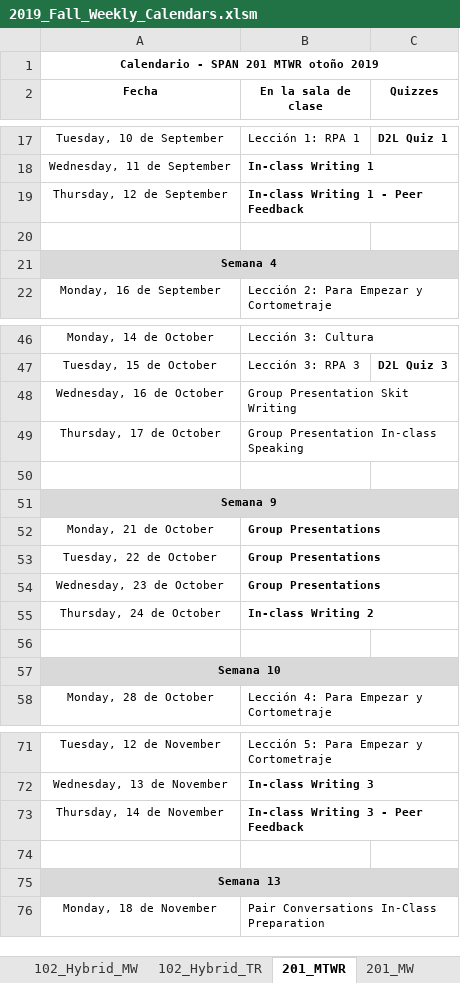
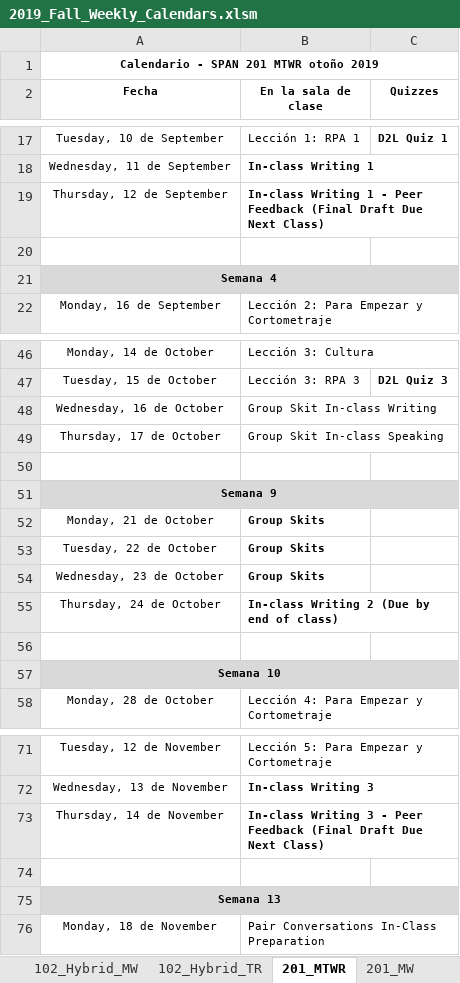
Before and after one commit to drakeasberry/syllabus_reports, an Excel workbook: 2019_Fall_Weekly_Calendars.xlsm, sheet 201_MTWR, drawn as a sheet; only a part is shown, gaps mark what is left out; values as stored, in another font and other column widths than the file's, no borders; the diff names each change by its address in the sheet, - before the commit and + after, or states it on an @@ line.

```diff
--- a/2019_Fall_Weekly_Calendars.xlsm (sheet 201_MTWR)
+++ b/2019_Fall_Weekly_Calendars.xlsm (sheet 201_MTWR)
-B19 (En la sala de clase): …Peer Feedback
+B19 (En la sala de clase): …Peer Feedback (Final Draft Due Next Class)
-B48 (En la sala de clase): Group Presentation Skit Writing
+B48 (En la sala de clase): Group Skit In-class Writing
-B49 (En la sala de clase): Group Presentation In-class Speaking
+B49 (En la sala de clase): Group Skit In-class Speaking
-B52:B54 (En la sala de clase): Group Presentations
+B52:B54 (En la sala de clase): Group Skits
-B55 (En la sala de clase): In-class Writing 2
+B55 (En la sala de clase): In-class Writing 2 (Due by end of class)
-B73 (En la sala de clase): …Peer Feedback
+B73 (En la sala de clase): …Peer Feedback (Final Draft Due Next Class)
```
Also changed, not shown: sheet 202_MTWR, sheet 206_MTWR, sheet 102_Hybrid_TR, sheet 101_Hybrid_MW, sheet 102_Hybrid_MW, sheet 201_TR, 11 more sheets, 4 other files.
